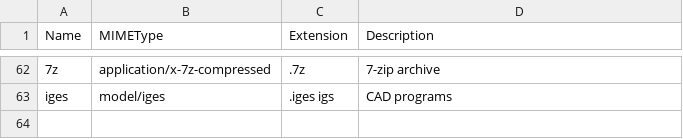
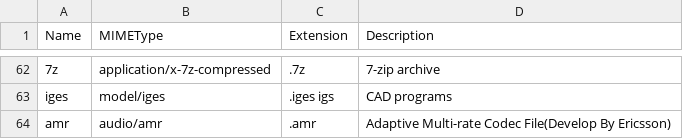
Before and after one commit to mostafazs/my-list, a CSV file: mime.csv, drawn as a sheet; only a part is shown, gaps mark what is left out; the diff names each change by its address in the sheet, - before the commit and + after, or states it on an @@ line.

Commit message:
update

```diff
--- a/mime.csv
+++ b/mime.csv
+row 64: amr | audio/amr | .amr | Adaptive Multi-rate Codec File(Develop By Ericsson)
```
